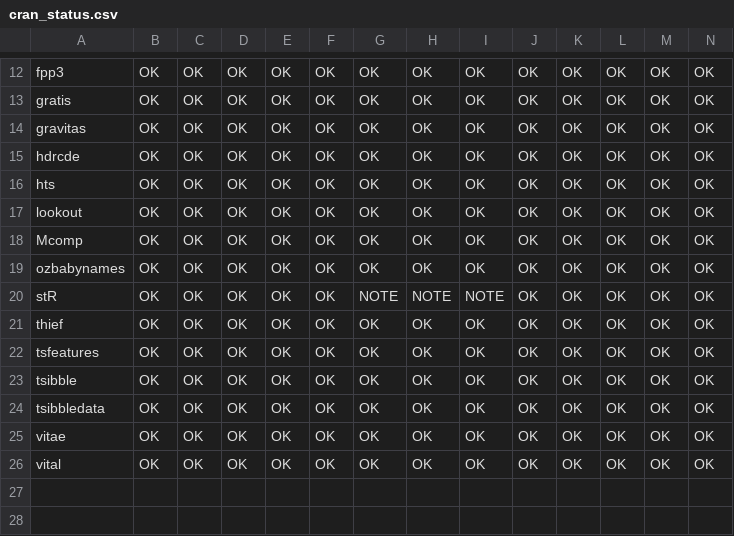
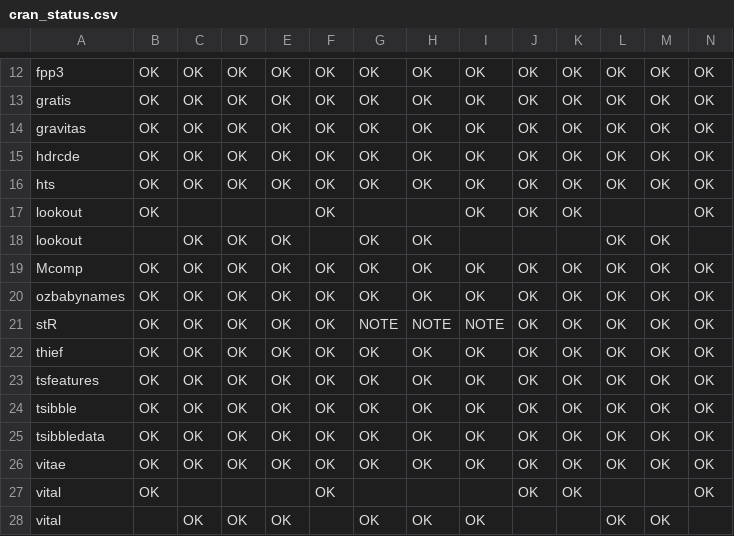
Before and after one commit to robjhyndman/gh-dashboard, a CSV file: cran_status.csv, drawn as a sheet; only a part is shown, gaps mark what is left out.

```diff
--- a/cran_status.csv
+++ b/cran_status.csv
@@ -16,3 +16,4 @@
 "hts","OK","OK","OK","OK","OK","OK","OK","OK","OK","OK","OK","OK","OK"
-"lookout","OK","OK","OK","OK","OK","OK","OK","OK","OK","OK","OK","OK","OK"
+"lookout","OK","","","","OK","","","OK","OK","OK","","","OK"
+"lookout","","OK","OK","OK","","OK","OK","","","","OK","OK",""
 "Mcomp","OK","OK","OK","OK","OK","OK","OK","OK","OK","OK","OK","OK","OK"
@@ -25,2 +26,3 @@
 "vitae","OK","OK","OK","OK","OK","OK","OK","OK","OK","OK","OK","OK","OK"
-"vital","OK","OK","OK","OK","OK","OK","OK","OK","OK","OK","OK","OK","OK"
+"vital","OK","","","","OK","","","","OK","OK","","","OK"
+"vital","","OK","OK","OK","","OK","OK","OK","","","OK","OK",""
```
Also changed, not shown: current_week.csv.
